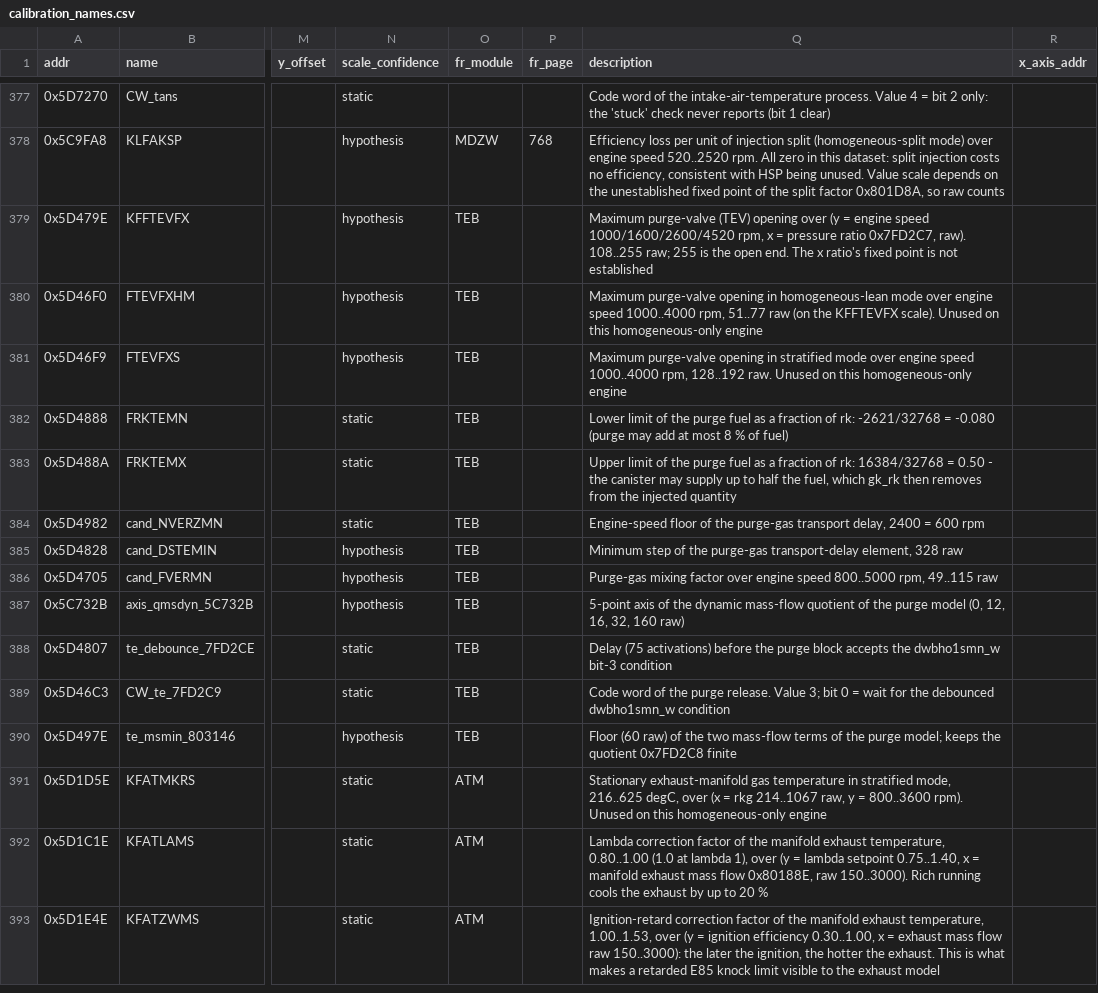
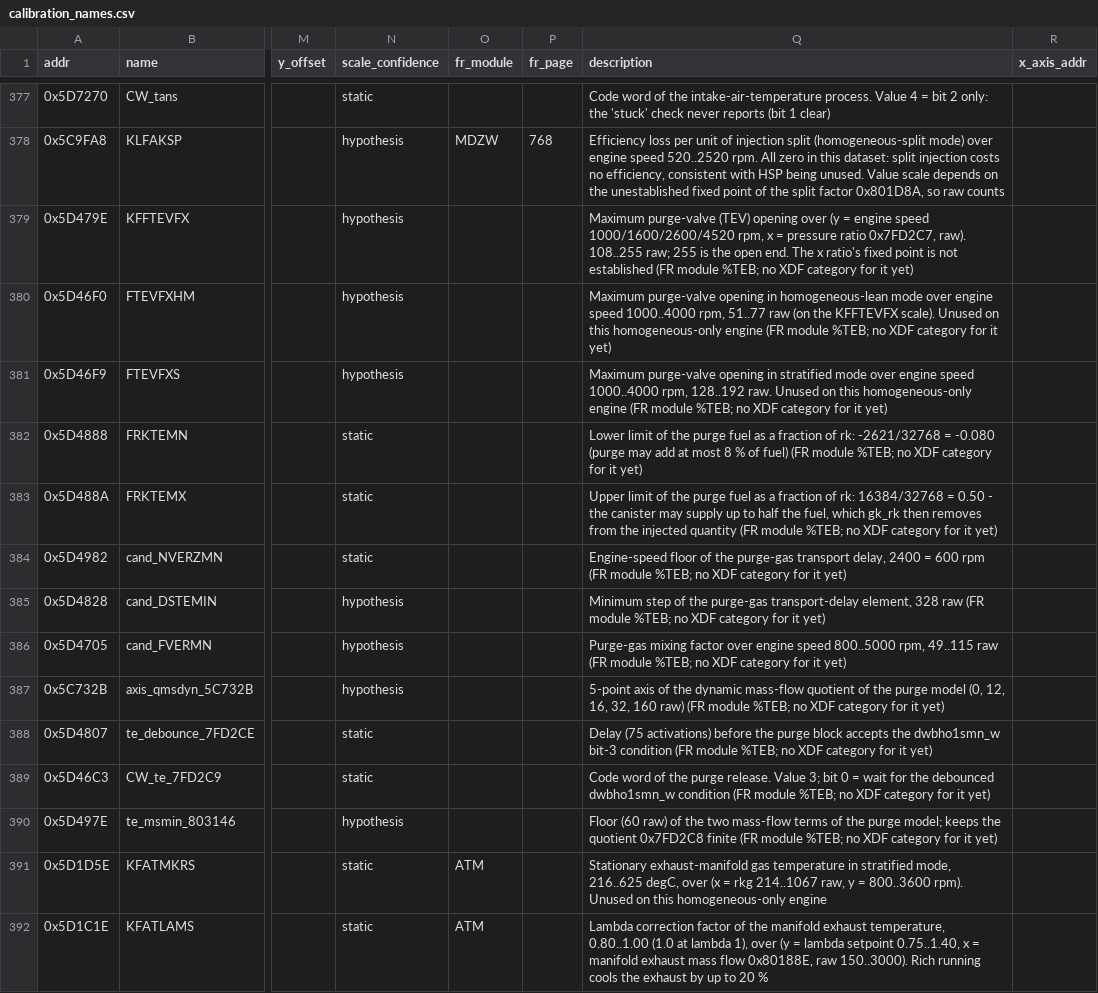
Before and after one commit to Cakku/ecu_azx, a CSV file: re/calibration_names.csv, drawn as a sheet; only a part is shown, gaps mark what is left out; the shorter side is filled out with more unchanged rows; the diff covers the shown part only; the diff names each change by its address in the sheet, - before the commit and + after, or states it on an @@ line.

```diff
--- a/re/calibration_names.csv
+++ b/re/calibration_names.csv
-O379:O390 (fr_module): TEB
+O379:O390 (fr_module): (empty)
-Q379 (description): …not established
+Q379 (description): …not established (FR module %TEB; no XDF category for it yet)
-Q380 (description): …homogeneous-only engine
+Q380 (description): …homogeneous-only engine (FR module %TEB; no XDF category for it yet)
-Q381 (description): …homogeneous-only engine
+Q381 (description): …homogeneous-only engine (FR module %TEB; no XDF category for it yet)
-Q382 (description): …of fuel)
+Q382 (description): …of fuel) (FR module %TEB; no XDF category for it yet)
-Q383 (description): …injected quantity
+Q383 (description): …injected quantity (FR module %TEB; no XDF category for it yet)
-Q384 (description): …600 rpm
+Q384 (description): …600 rpm (FR module %TEB; no XDF category for it yet)
-Q385 (description): …328 raw
+Q385 (description): …328 raw (FR module %TEB; no XDF category for it yet)
-Q386 (description): …49..115 raw
+Q386 (description): …49..115 raw (FR module %TEB; no XDF category for it yet)
-Q387 (description): …160 raw)
+Q387 (description): …160 raw) (FR module %TEB; no XDF category for it yet)
-Q388 (description): …bit-3 condition
+Q388 (description): …bit-3 condition (FR module %TEB; no XDF category for it yet)
-Q389 (description): …dwbho1smn_w condition
+Q389 (description): …dwbho1smn_w condition (FR module %TEB; no XDF category for it yet)
-Q390 (description): …0x7FD2C8 finite
+Q390 (description): …0x7FD2C8 finite (FR module %TEB; no XDF category for it yet)
```
Also changed, not shown: 28 edited cells elsewhere in this file, 3 other files.
